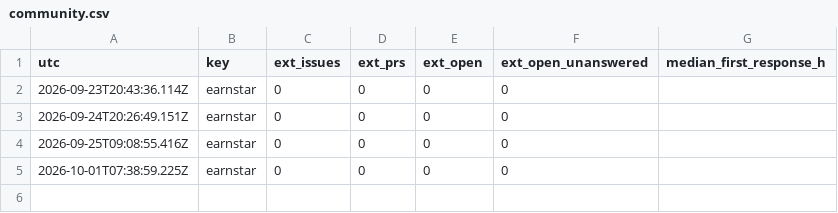
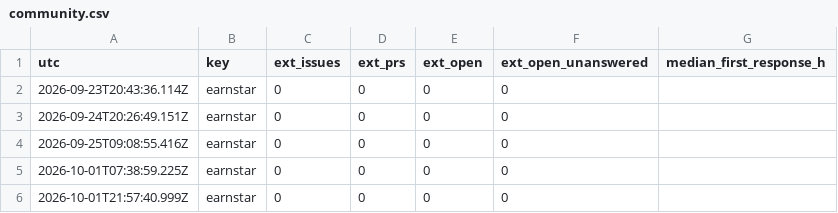
Before and after one commit to JiangtaoShen/earnstar, a CSV file: history/metrics/community.csv, drawn as a sheet.

```diff
--- a/history/metrics/community.csv
+++ b/history/metrics/community.csv
@@ -5 +5,2 @@ utc,key,ext_issues,ext_prs,ext_open,ext_open_unanswered,median_first_response_h
 2026-10-01T07:38:59.225Z,earnstar,0,0,0,0,
+2026-10-01T21:57:40.999Z,earnstar,0,0,0,0,
```
Also changed, not shown: history/metrics/referrers.csv, history/metrics/security.csv, 6 other files.
